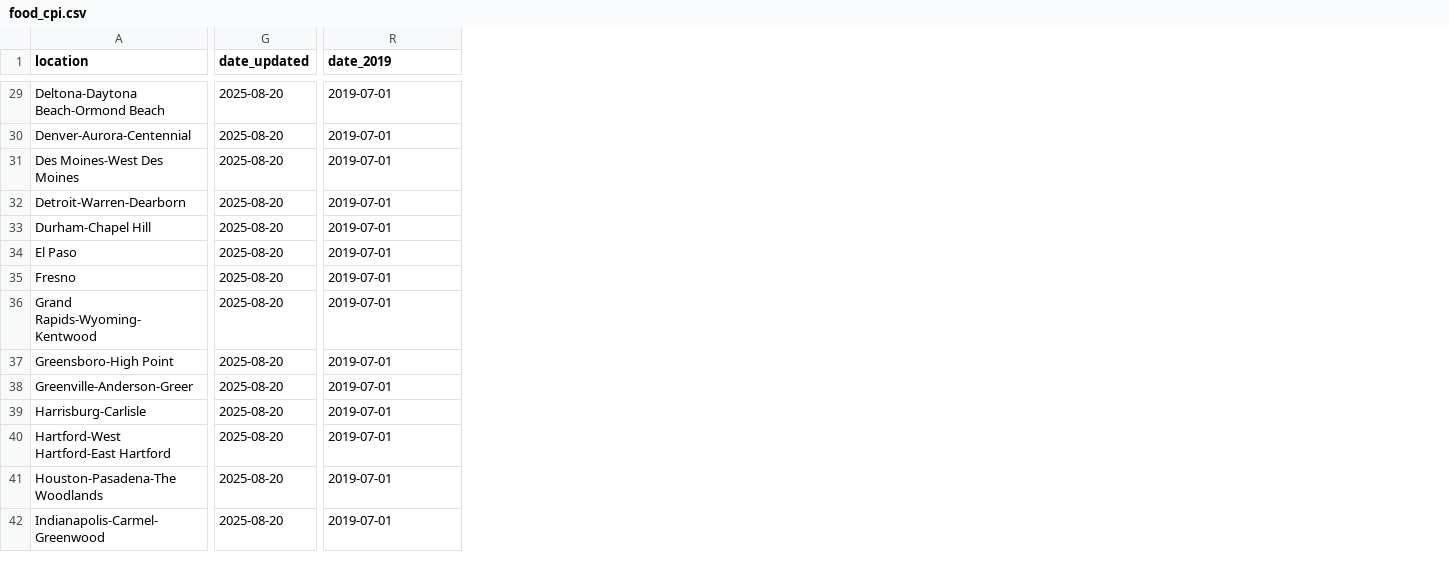
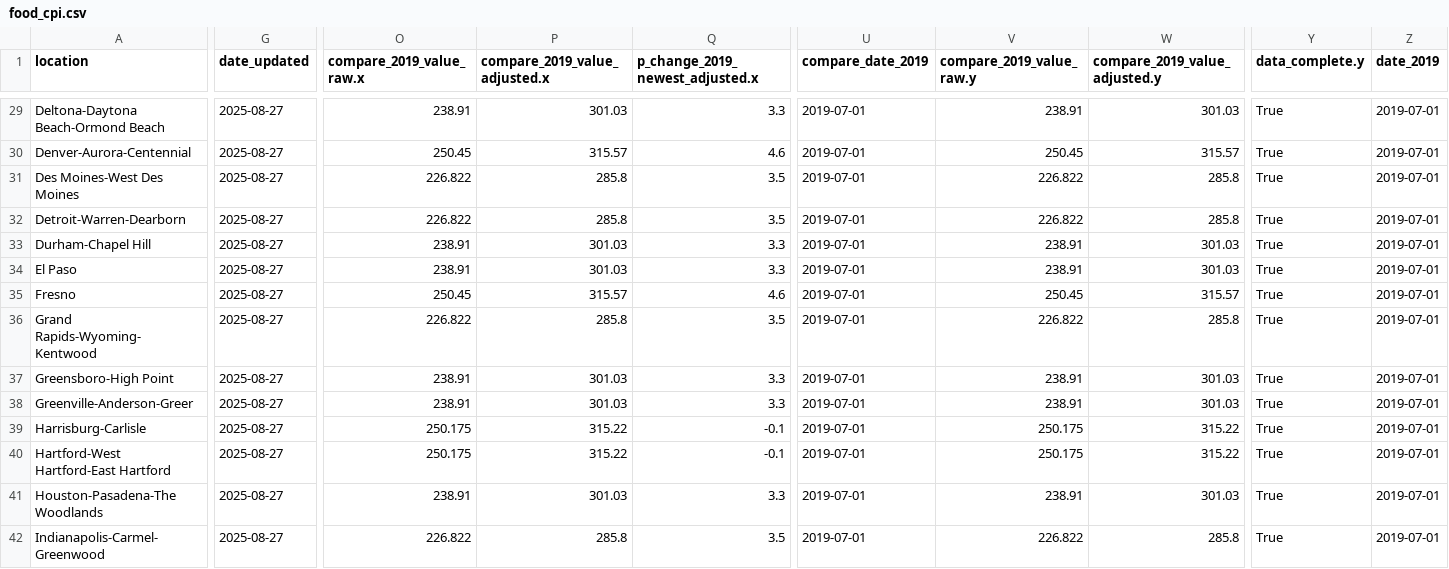
Before and after one commit to abcotvdata/price_tracker, a CSV file: groceries/food_cpi.csv, drawn as a sheet; only a part is shown, gaps mark what is left out; addresses are those after the commit; the diff covers the shown part only; the diff names each change by its address in the sheet, - before the commit and + after, or states it on an @@ line.

Commit message:
New grocery data

```diff
--- a/groceries/food_cpi.csv
+++ b/groceries/food_cpi.csv
+column O (compare_2019_value_raw.x), rows 29-42: 238.91 | 250.45 | 226.822 | 226.822 | 238.91 | 238.91 | 250.45 | 226.822 | 238.91 | 238.91 | 250.175 | 250.175 | 238.91 | 226.822
+column P (compare_2019_value_adjusted.x), rows 29-42: 301.03 | 315.57 | 285.8 | 285.8 | 301.03 | 301.03 | 315.57 | 285.8 | 301.03 | 301.03 | 315.22 | 315.22 | 301.03 | 285.8
+column Q (p_change_2019_newest_adjusted.x), rows 29-42: 3.3 | 4.6 | 3.5 | 3.5 | 3.3 | 3.3 | 4.6 | 3.5 | 3.3 | 3.3 | -0.1 | -0.1 | 3.3 | 3.5
+column V (compare_2019_value_raw.y), rows 29-42: 238.91 | 250.45 | 226.822 | 226.822 | 238.91 | 238.91 | 250.45 | 226.822 | 238.91 | 238.91 | 250.175 | 250.175 | 238.91 | 226.822
+column W (compare_2019_value_adjusted.y), rows 29-42: 301.03 | 315.57 | 285.8 | 285.8 | 301.03 | 301.03 | 315.57 | 285.8 | 301.03 | 301.03 | 315.22 | 315.22 | 301.03 | 285.8
+column Y (data_complete.y), rows 29-42: all True
+column Z (date_2019), rows 29-42: all 2019-07-01
-U1: date_2019
+U1: compare_date_2019
-G29:G42 (date_updated): 2025-08-20
+G29:G42 (date_updated): 2025-08-27
```
Also changed, not shown: 88 edited cells elsewhere in this file, 7 other files.
